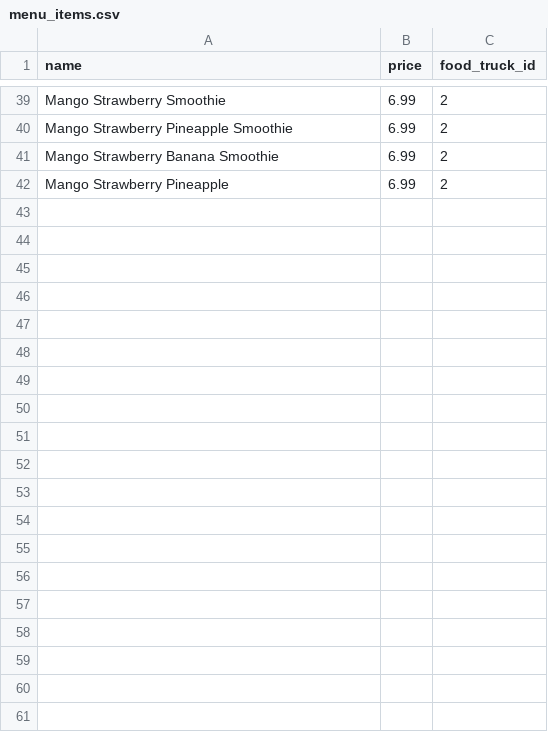
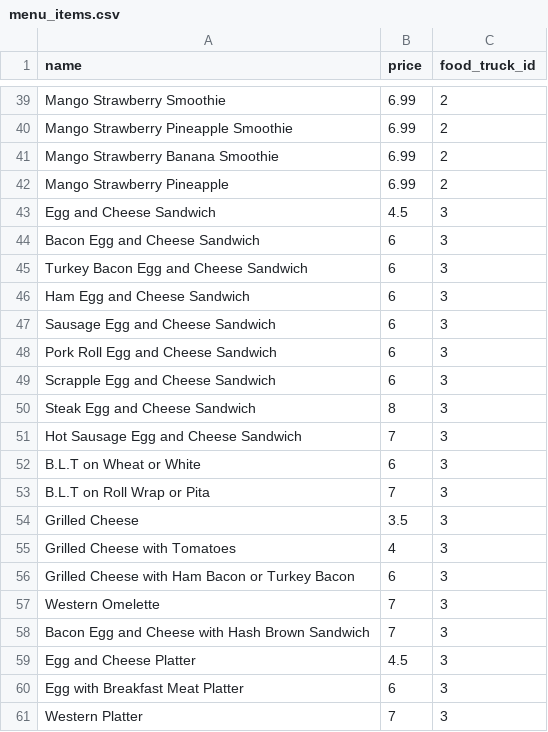
Before and after one commit to CodingDave885/Food-Truck-Finder, a CSV file: data/menu_items.csv, drawn as a sheet; only a part is shown, gaps mark what is left out; the diff covers the shown part only.

Commit message:
Added Pete's Little Lunchbox Menu Items

```diff
--- a/data/menu_items.csv
+++ b/data/menu_items.csv
@@ -42 +42,20 @@ Mango Strawberry Banana Smoothie,6.99,2
 Mango Strawberry Pineapple,6.99,2
+Egg and Cheese Sandwich,4.5,3
+Bacon Egg and Cheese Sandwich,6,3
+Turkey Bacon Egg and Cheese Sandwich,6,3
+Ham Egg and Cheese Sandwich,6,3
+Sausage Egg and Cheese Sandwich,6,3
+Pork Roll Egg and Cheese Sandwich,6,3
+Scrapple Egg and Cheese Sandwich,6,3
+Steak Egg and Cheese Sandwich,8,3
+Hot Sausage Egg and Cheese Sandwich,7,3
+B.L.T on Wheat or White,6,3
+B.L.T on Roll Wrap or Pita,7,3
+Grilled Cheese,3.5,3
+Grilled Cheese with Tomatoes,4,3
+Grilled Cheese with Ham Bacon or Turkey Bacon,6,3
+Western Omelette,7,3
+Bacon Egg and Cheese with Hash Brown Sandwich,7,3
+Egg and Cheese Platter,4.5,3
+Egg with Breakfast Meat Platter,6,3
+Western Platter,7,3
```
Also changed, not shown: 38 added rows elsewhere in this file.
